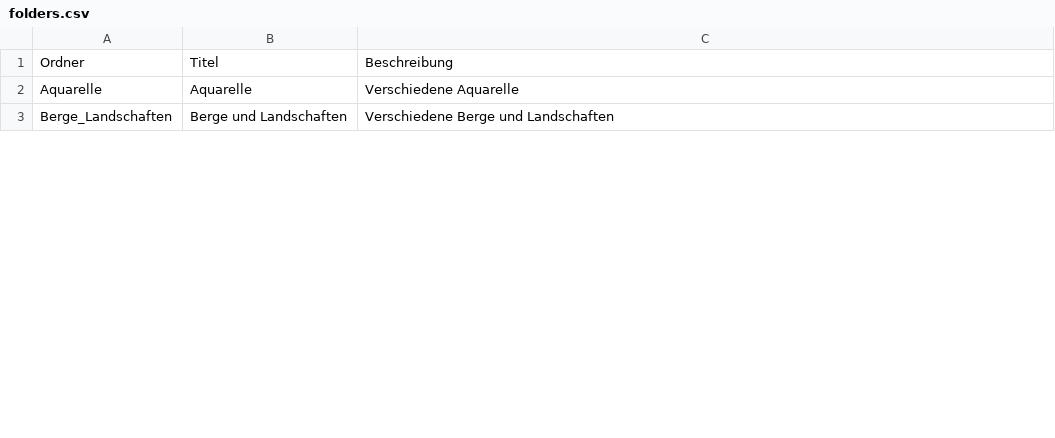
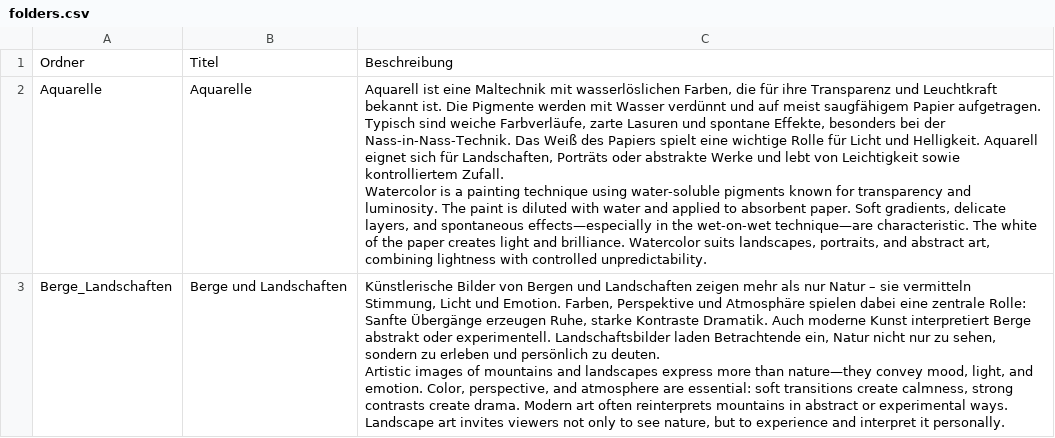
Before and after one commit to saskoart/saskoart.github.io, a CSV file: public/data/folders.csv, drawn as a sheet; only a part is shown; the diff covers the shown part only.

```diff
--- a/public/data/folders.csv
+++ b/public/data/folders.csv
@@ -1,3 +1,7 @@
 Ordner;Titel;Beschreibung
-Aquarelle;Aquarelle;Verschiedene Aquarelle
-Berge_Landschaften;Berge und Landschaften;Verschiedene Berge und Landschaften
+Aquarelle;Aquarelle;"Aquarell ist eine Maltechnik mit wasserlöslichen Farben, die für ihre Transparenz und Leuchtkraft bekannt ist. Die Pigmente werden mit Wasser verdünnt und auf meist saugfähigem Papier aufgetragen. Typisch sind weiche Farbverläufe, zarte Lasuren und spontane Effekte, besonders bei der Nass-in-Nass-Technik. Das Weiß des Papiers spielt eine wichtige Rolle für Licht und Helligkeit. Aquarell eignet sich für Landschaften, Porträts oder abstrakte Werke und lebt von Leichtigkeit sowie kontrolliertem Zufall.
+
+Watercolor is a painting technique using water-soluble pigments known for transparency and luminosity. The paint is diluted with water and applied to absorbent paper. Soft gradients, delicate layers, and spontaneous effects—especially in the wet-on-wet technique—are characteristic. The white of the paper creates light and brilliance. Watercolor suits landscapes, portraits, and abstract art, combining lightness with controlled unpredictability."
+Berge_Landschaften;Berge und Landschaften;"Künstlerische Bilder von Bergen und Landschaften zeigen mehr als nur Natur – sie vermitteln Stimmung, Licht und Emotion. Farben, Perspektive und Atmosphäre spielen dabei eine zentrale Rolle: Sanfte Übergänge erzeugen Ruhe, starke Kontraste Dramatik. Auch moderne Kunst interpretiert Berge abstrakt oder experimentell. Landschaftsbilder laden Betrachtende ein, Natur nicht nur zu sehen, sondern zu erleben und persönlich zu deuten.
+
+Artistic images of mountains and landscapes express more than nature—they convey mood, light, and emotion. Color, perspective, and atmosphere are essential: soft transitions create calmness, strong contrasts create drama. Modern art often reinterprets mountains in abstract or experimental ways. Landscape art invites viewers not only to see nature, but to experience and interpret it personally."
```
Also changed, not shown: 1 added row and 2 edited cells elsewhere in this file, 1 other file.
